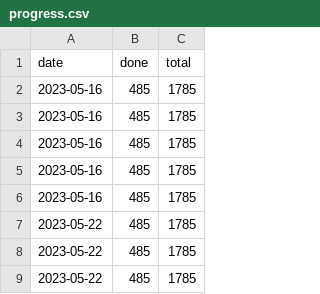
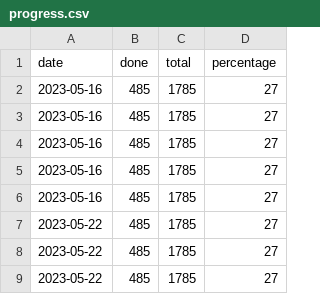
Before and after one commit to DaanQ42/roadmaps, a CSV file: progress.csv, drawn as a sheet; only a part is shown; the diff names each change by its address in the sheet, - before the commit and + after, or states it on an @@ line.

Commit message:
Adding percentage

```diff
--- a/progress.csv
+++ b/progress.csv
+column D (percentage), rows 2-9: all 27
```
Also changed, not shown: 2 other files.
